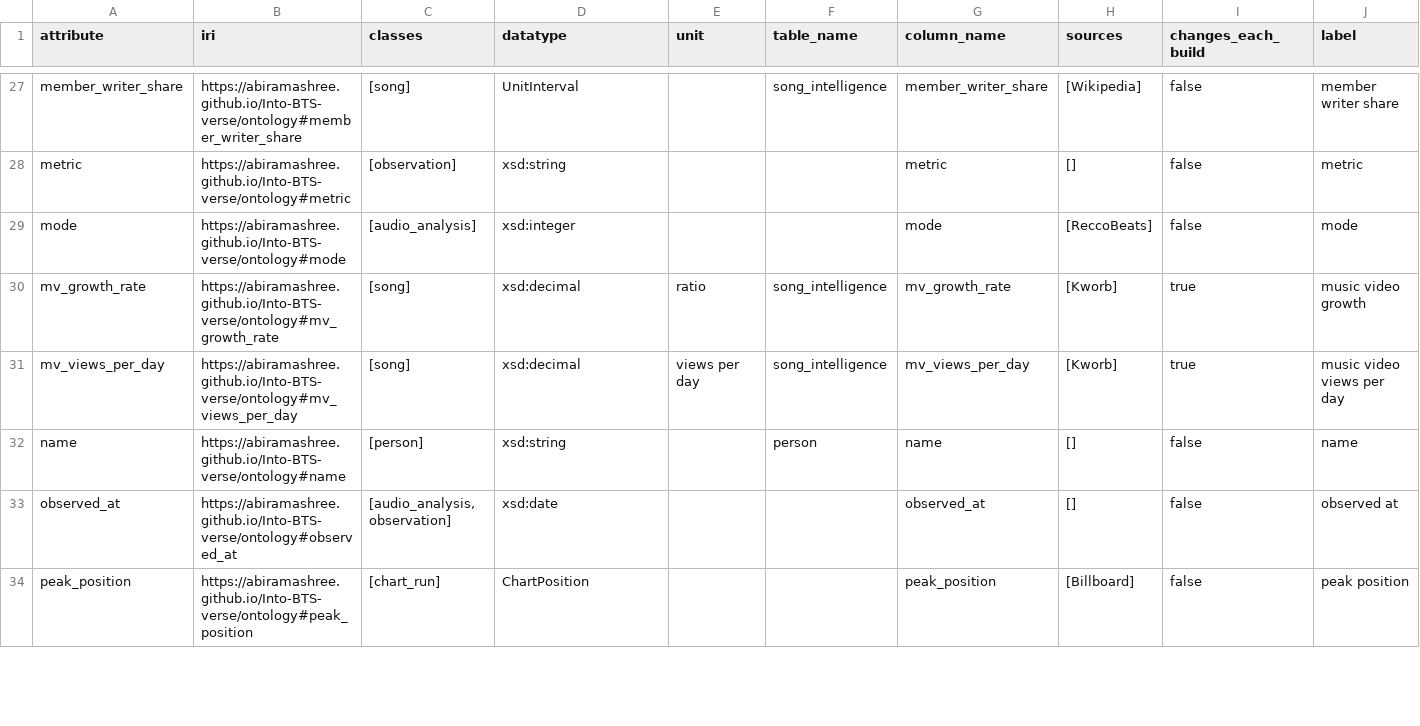
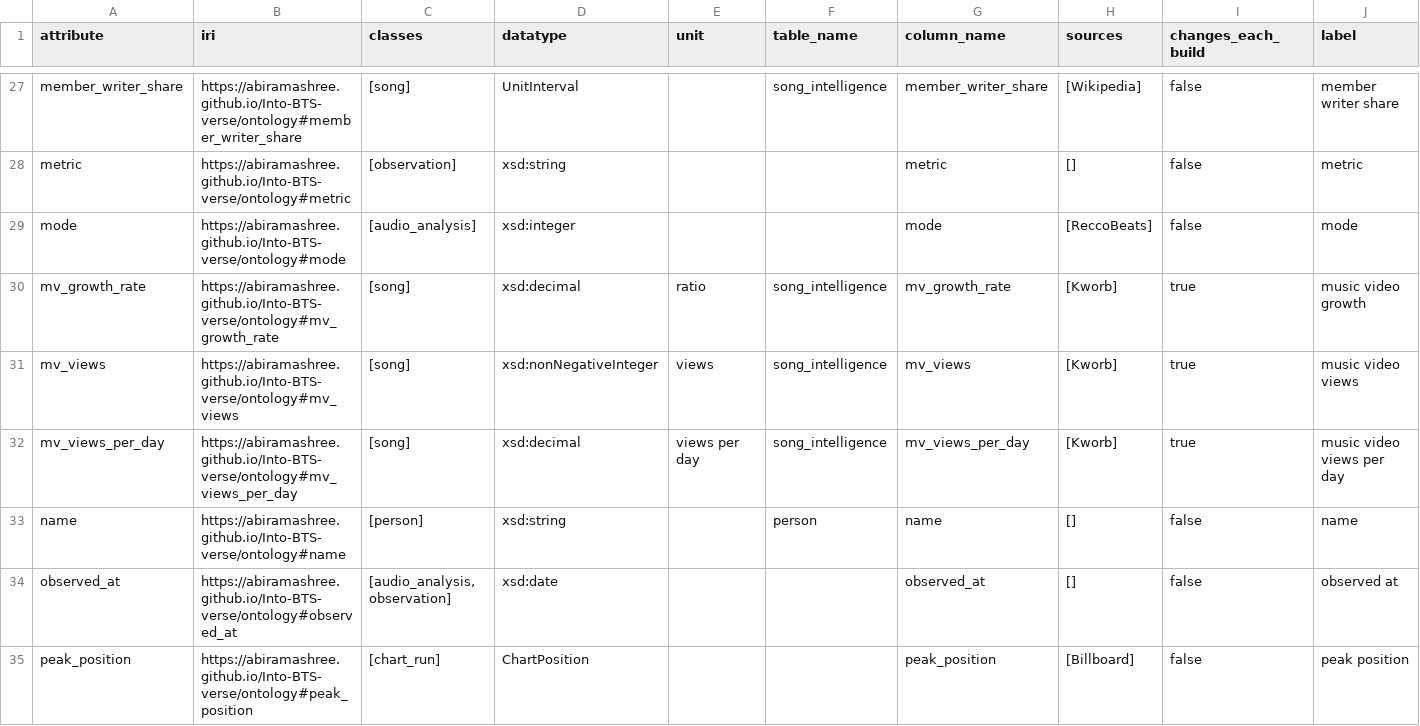
Before and after one commit to Abiramashree/Into-BTS-verse, a CSV file: data/csv/graph_attribute.csv, drawn as a sheet; only a part is shown, gaps mark what is left out; rows hold the shown columns only; the diff covers the shown part only; the diff names each change by its address in the sheet, - before the commit and + after, or states it on an @@ line.

```diff
--- a/data/csv/graph_attribute.csv
+++ b/data/csv/graph_attribute.csv
+row 31: mv_views | https://abiramashree.github.io/Into-BTS-verse/ontology#mv_views | [song] | xsd:nonNegativeInteger | views | song_intelligence | mv_views | [Kworb] | true | music video views
```
Also changed, not shown: 1 added row, 2 removed rows and 1 edited cell elsewhere in this file, data/csv/song_intelligence.csv, 20 other files.
